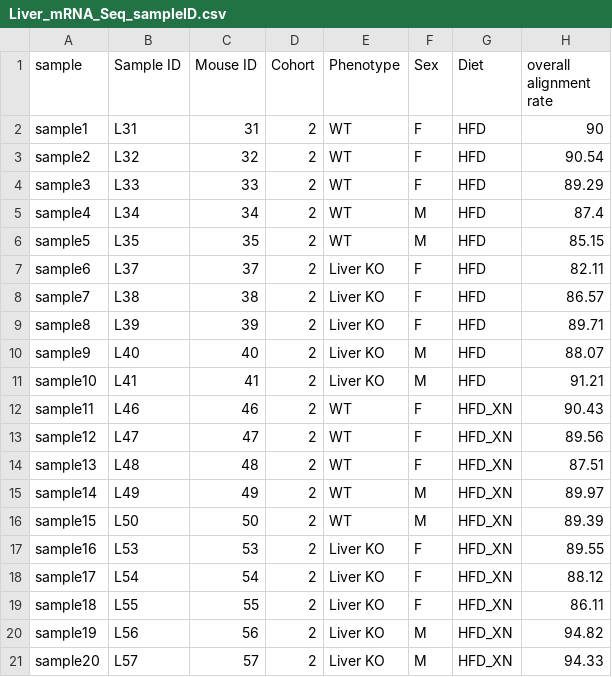
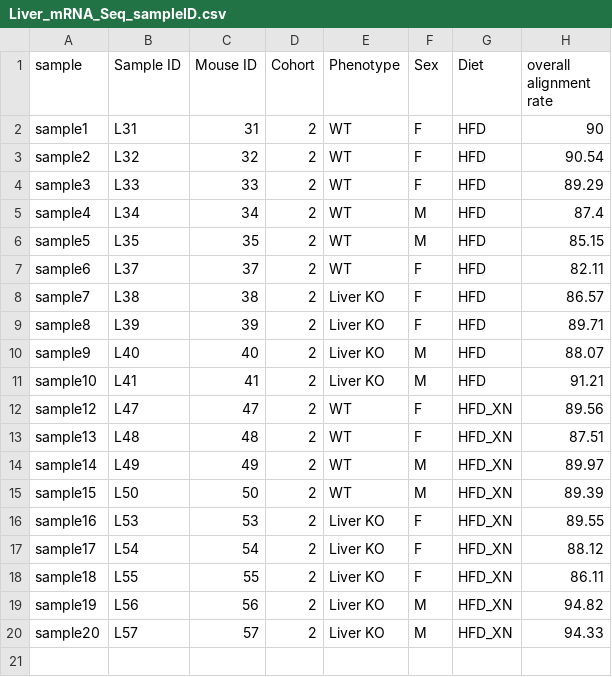
Before and after one commit to thaitran1506/Fxr, a CSV file: Data/Liver_mRNA_Seq_sampleID.csv, drawn as a sheet.

```diff
--- a/Data/Liver_mRNA_Seq_sampleID.csv
+++ b/Data/Liver_mRNA_Seq_sampleID.csv
@@ -6,3 +6,3 @@ sample4,L34,34,2,WT,M,HFD,87.4
 sample5,L35,35,2,WT,M,HFD,85.15
-sample6,L37,37,2,Liver KO,F,HFD,82.11
+sample6,L37,37,2,WT,F,HFD,82.11
 sample7,L38,38,2,Liver KO,F,HFD,86.57
@@ -11,3 +11,2 @@ sample9,L40,40,2,Liver KO,M,HFD,88.07
 sample10,L41,41,2,Liver KO,M,HFD,91.21
-sample11,L46,46,2,WT,F,HFD_XN,90.43
 sample12,L47,47,2,WT,F,HFD_XN,89.56
```
Also changed, not shown: 4 other files.
